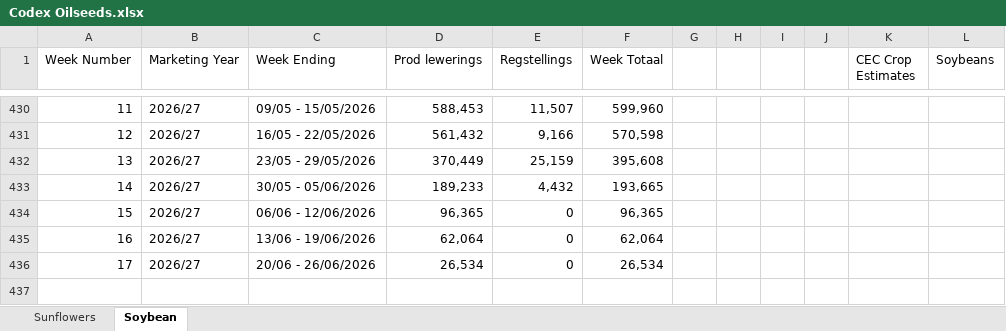
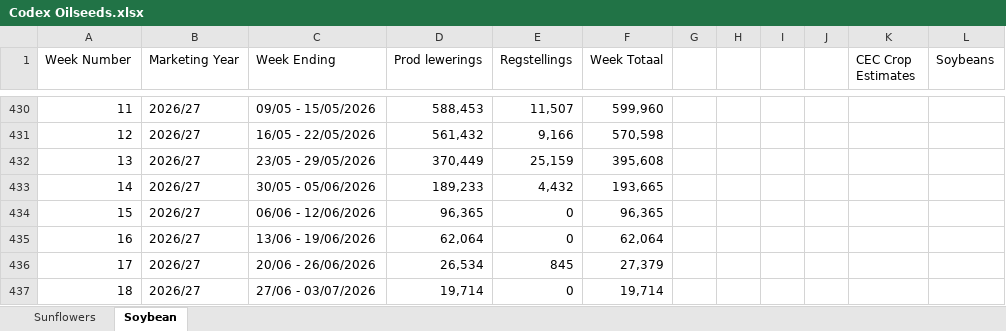
Before and after one commit to GrainDataIntelligence/grain-data-intelligence, an Excel workbook: Codex Oilseeds.xlsx, sheet Soybean, drawn as a sheet; only a part is shown, gaps mark what is left out; values as stored, in another font and other column widths than the file's, no borders; the diff names each change by its address in the sheet, - before the commit and + after, or states it on an @@ line.

```diff
--- a/Codex Oilseeds.xlsx (sheet Soybean)
+++ b/Codex Oilseeds.xlsx (sheet Soybean)
-E436 (Regstellings): 0
+E436 (Regstellings): 845
-F436 (Week Totaal): 26,534
+F436 (Week Totaal): 27,379
+row 437: 18 | 2026/27 | 27/06 - 03/07/2026 | 19,714 | 0 | 19,714
```
Also changed, not shown: sheet Sunflowers, Clean_deliveries_format_maize.xlsx, 16 other files.
